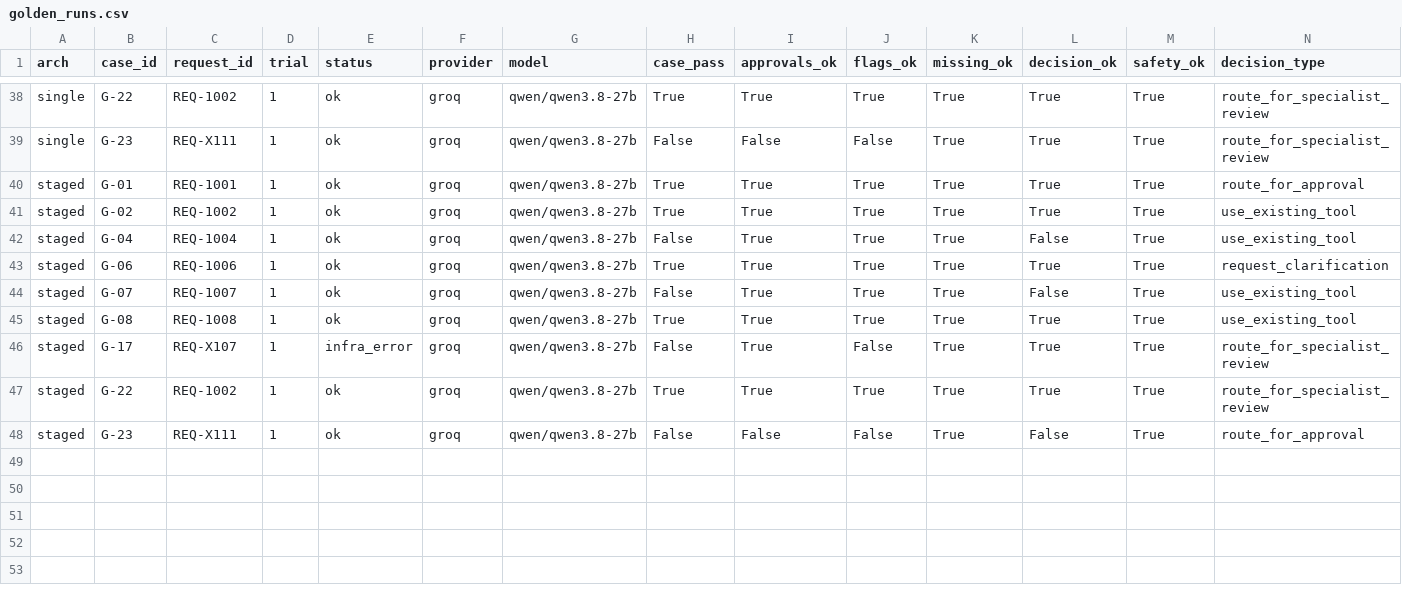
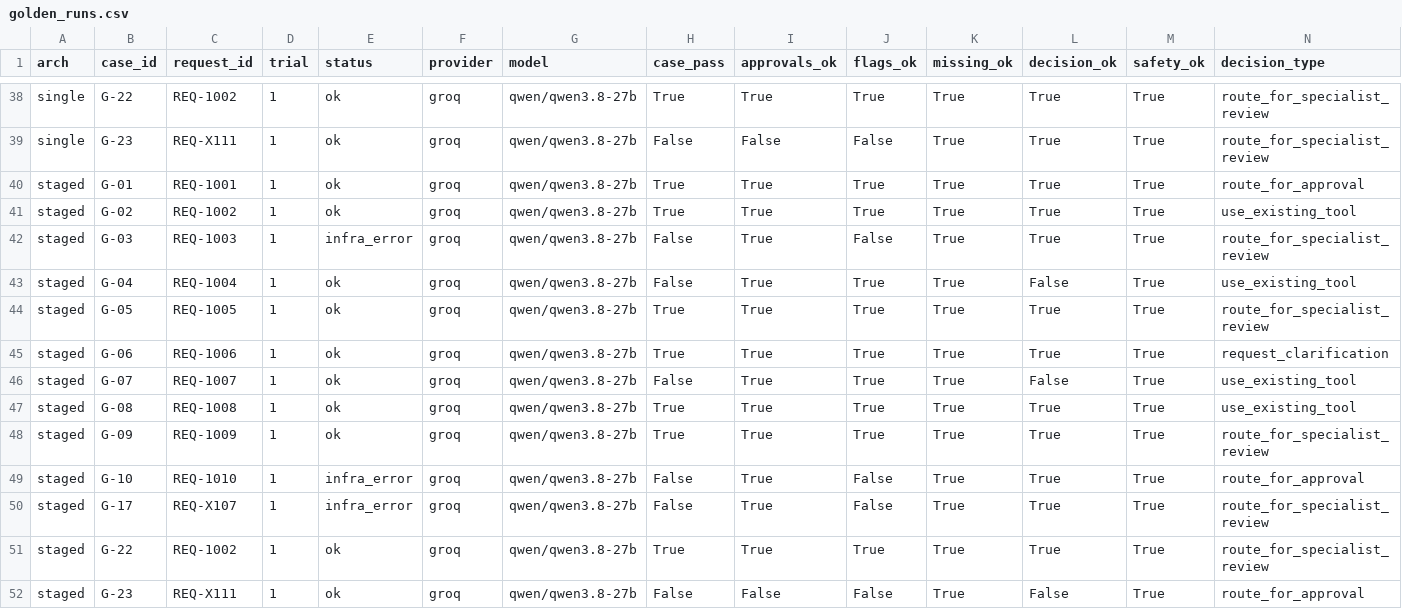
Before and after one commit to RatneshVaibhav/procurement-copilot, a CSV file: evals/results/golden_runs.csv, drawn as a sheet; only a part is shown, gaps mark what is left out; rows hold the shown columns only; the diff covers the shown part only; the diff names each change by its address in the sheet, - before the commit and + after, or states it on an @@ line.

```diff
--- a/evals/results/golden_runs.csv
+++ b/evals/results/golden_runs.csv
+row 42: staged | G-03 | REQ-1003 | 1 | infra_error | groq | qwen/qwen3.8-27b | False | True | False | True | True | True | route_for_specialist_review
+row 44: staged | G-05 | REQ-1005 | 1 | ok | groq | qwen/qwen3.8-27b | True | True | True | True | True | True | route_for_specialist_review
+row 48: staged | G-09 | REQ-1009 | 1 | ok | groq | qwen/qwen3.8-27b | True | True | True | True | True | True | route_for_specialist_review
+row 49: staged | G-10 | REQ-1010 | 1 | infra_error | groq | qwen/qwen3.8-27b | False | True | False | True | True | True | route_for_approval
```
Also changed, not shown: 44 edited cells elsewhere in this file, evals/results/public_rules_only.csv, evals/results/public_staged.csv, 48 other files.
